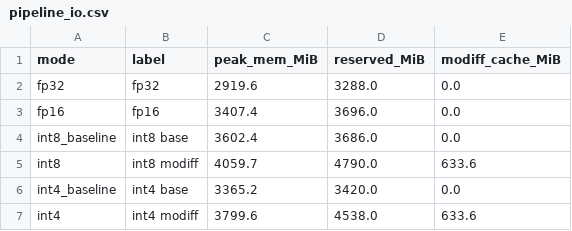
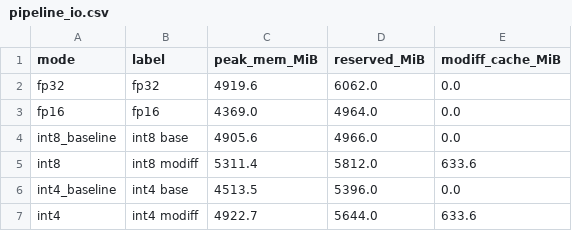
Before and after one commit to xiaruize0911/MoDiff, a CSV file: docs/comprehensive_benchmark_2026-07-16/data/pipeline_io.csv, drawn as a sheet.

```diff
--- a/docs/comprehensive_benchmark_2026-07-16/data/pipeline_io.csv
+++ b/docs/comprehensive_benchmark_2026-07-16/data/pipeline_io.csv
@@ -1,7 +1,7 @@
 mode,label,peak_mem_MiB,reserved_MiB,modiff_cache_MiB
-fp32,fp32,2919.6,3288.0,0.0
-fp16,fp16,3407.4,3696.0,0.0
-int8_baseline,int8 base,3602.4,3686.0,0.0
-int8,int8 modiff,4059.7,4790.0,633.6
-int4_baseline,int4 base,3365.2,3420.0,0.0
-int4,int4 modiff,3799.6,4538.0,633.6
+fp32,fp32,4919.6,6062.0,0.0
+fp16,fp16,4369.0,4964.0,0.0
+int8_baseline,int8 base,4905.6,4966.0,0.0
+int8,int8 modiff,5311.4,5812.0,633.6
+int4_baseline,int4 base,4513.5,5396.0,0.0
+int4,int4 modiff,4922.7,5644.0,633.6
```
Also changed, not shown: docs/comprehensive_benchmark_2026-07-16/data/kernel_profile.csv, docs/comprehensive_benchmark_2026-07-16/data/pipeline_io_analytic.csv, 3 other files.
